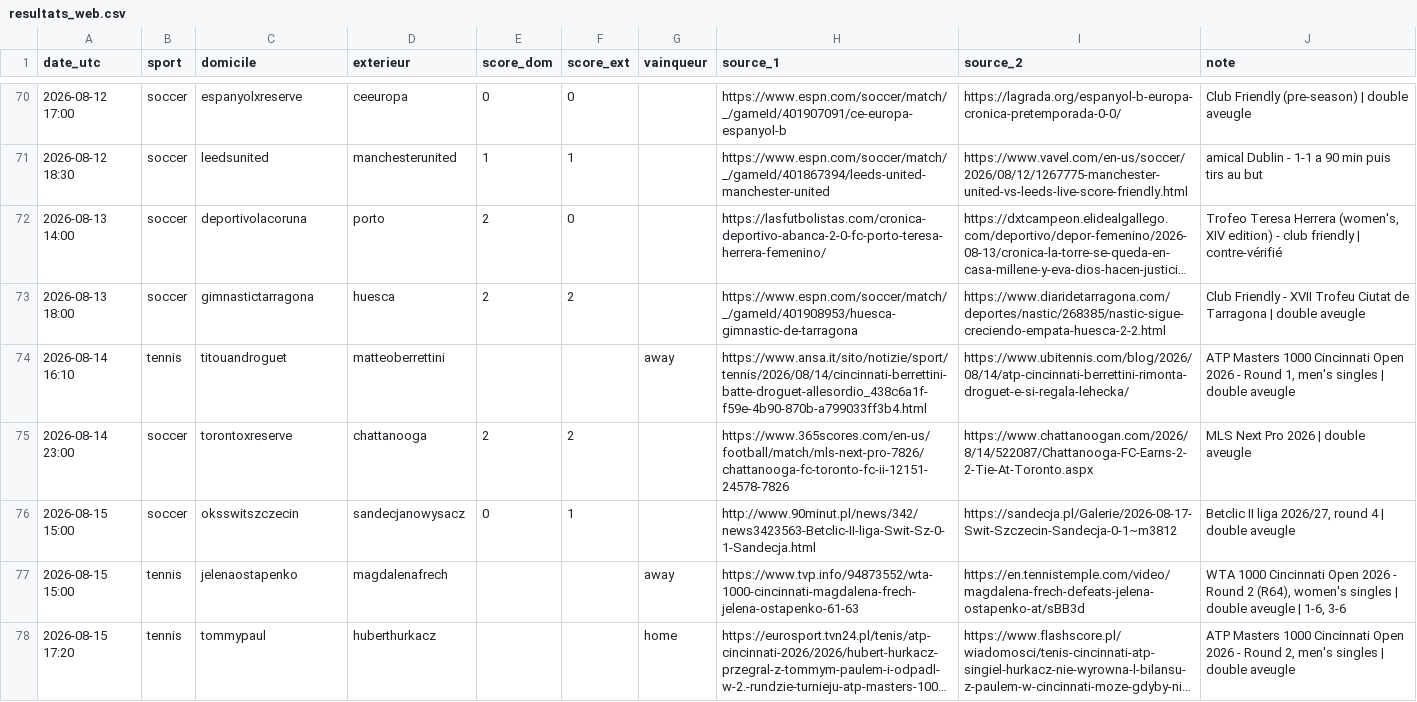
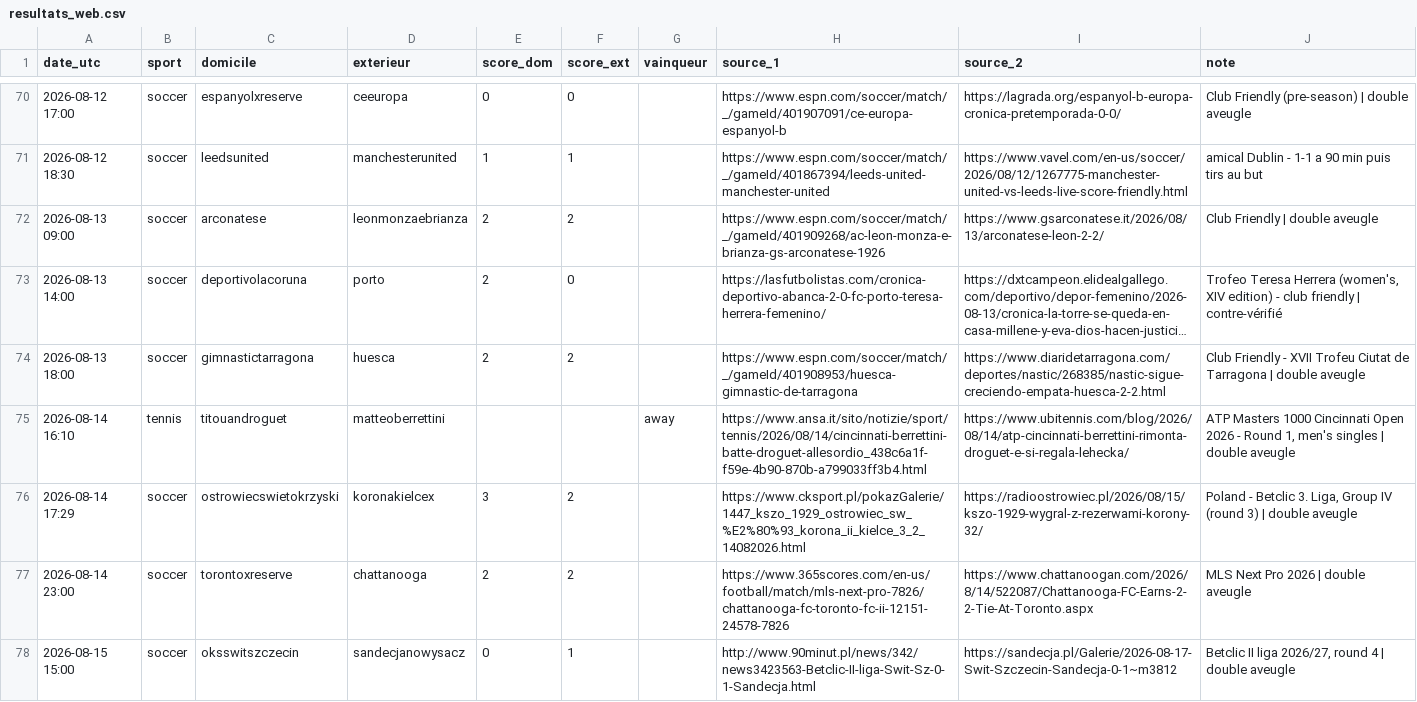
Before and after one commit to hhh12345678910/Projet-Perso, a CSV file: scripts/resultats_web.csv, drawn as a sheet; only a part is shown, gaps mark what is left out; the shorter side is filled out with more unchanged rows; long unchanged cells end in …; the diff names each change by its address in the sheet, - before the commit and + after, or states it on an @@ line.

```diff
--- a/scripts/resultats_web.csv
+++ b/scripts/resultats_web.csv
+row 72: 2026-08-13 09:00 | soccer | arconatese | leonmonzaebrianza | 2 | 2 |  | https://www.espn.com/soccer/match/_/gameId/401909268/ac-leon-monza-e-brianza-gs-arconatese-1926 | https://www.gsarconatese.it/2026/08/13/arconatese-leon-2-2/ | Club Friendly | double aveugle
+row 76: 2026-08-14 17:29 | soccer | ostrowiecswietokrzyski | koronakielcex | 3 | 2 |  | https://www.cksport.pl/pokazGalerie/1447_kszo_1929_ostrowiec_sw_%E2%80%93_korona_ii_kielce_3_2_14082026.html | https://radioostrowiec.pl/2026/08/15/kszo-1929-wygral-z-rezerwami-korony-32/ | Poland - Betclic 3. Liga, Group IV (round 3) | double aveugle
```
